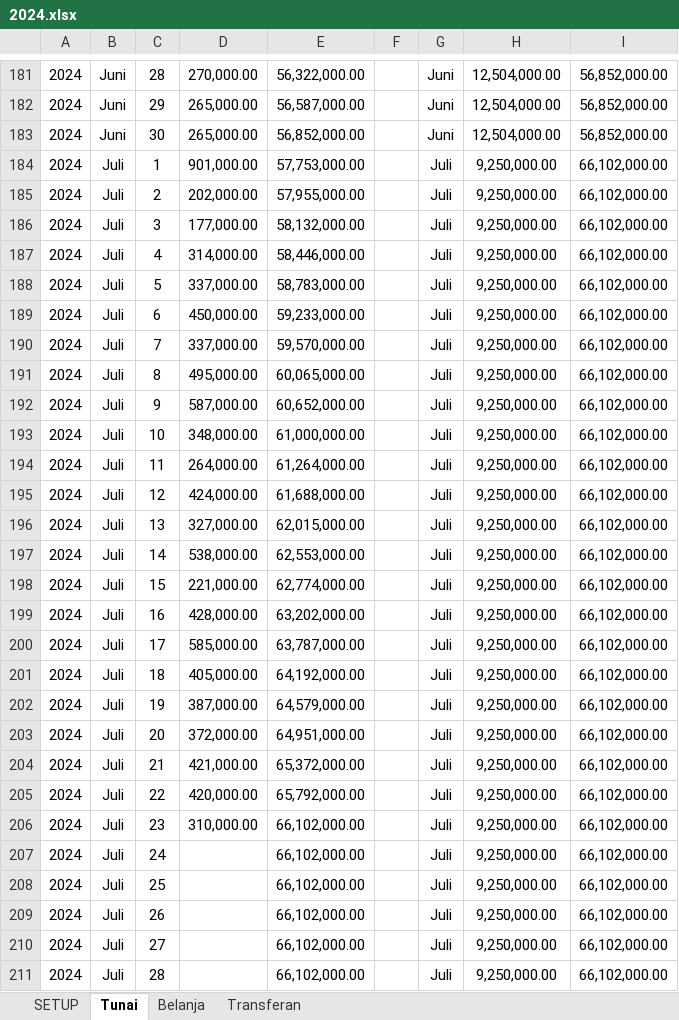
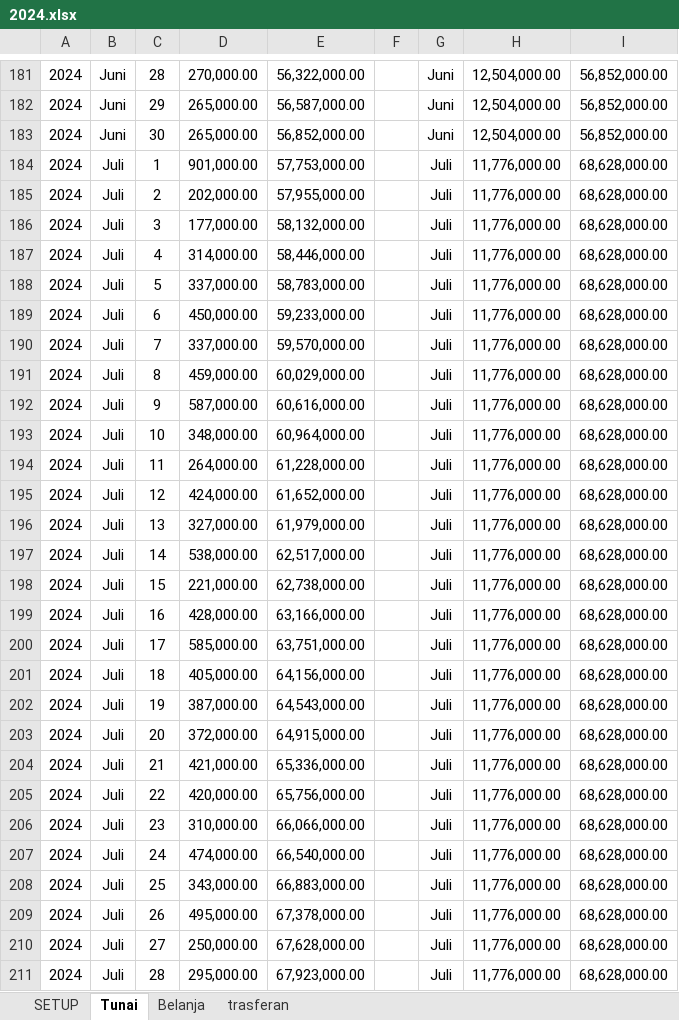
Before and after one commit to Bear39/data-warung, an Excel workbook: HARIAN/2024.xlsx, sheet Tunai, drawn as a sheet; only a part is shown, gaps mark what is left out; values as stored, in another font and other column widths than the file's, no borders; conditional formats and table styles not drawn; the diff covers the shown part only; the diff names each change by its address in the sheet, - before the commit and + after, or states it on an @@ line.

```diff
--- a/HARIAN/2024.xlsx (sheet Tunai)
+++ b/HARIAN/2024.xlsx (sheet Tunai)
-sheet tab: Transferan
+sheet tab: trasferan
-H184:H211: 9,250,000.00
+H184:H211: 11,776,000.00
-I184:I211: 66,102,000.00
+I184:I211: 68,628,000.00
-D191: 495,000.00
+D191: 459,000.00
-E191: 60,065,000.00
+E191: 60,029,000.00
-E192: 60,652,000.00
+E192: 60,616,000.00
-E193: 61,000,000.00
+E193: 60,964,000.00
-E194: 61,264,000.00
+E194: 61,228,000.00
-E195: 61,688,000.00
+E195: 61,652,000.00
-E196: 62,015,000.00
+E196: 61,979,000.00
-E197: 62,553,000.00
+E197: 62,517,000.00
-E198: 62,774,000.00
+E198: 62,738,000.00
-E199: 63,202,000.00
+E199: 63,166,000.00
-E200: 63,787,000.00
+E200: 63,751,000.00
-E201: 64,192,000.00
+E201: 64,156,000.00
-E202: 64,579,000.00
+E202: 64,543,000.00
-E203: 64,951,000.00
+E203: 64,915,000.00
-E204: 65,372,000.00
+E204: 65,336,000.00
-E205: 65,792,000.00
+E205: 65,756,000.00
-E206: 66,102,000.00
+E206: 66,066,000.00
-D207: (empty)
+D207: 474,000.00
-E207: 66,102,000.00
+E207: 66,540,000.00
-D208: (empty)
+D208: 343,000.00
-E208: 66,102,000.00
+E208: 66,883,000.00
-D209: (empty)
+D209: 495,000.00
-E209: 66,102,000.00
+E209: 67,378,000.00
-D210: (empty)
+D210: 250,000.00
-E210: 66,102,000.00
+E210: 67,628,000.00
-D211: (empty)
+D211: 295,000.00
-E211: 66,102,000.00
+E211: 67,923,000.00
```
Also changed, not shown: 355 edited cells elsewhere in this sheet, sheet Belanja, sheet trasferan, pembayaran/Pembayaran.xlsx, 33 other files.
